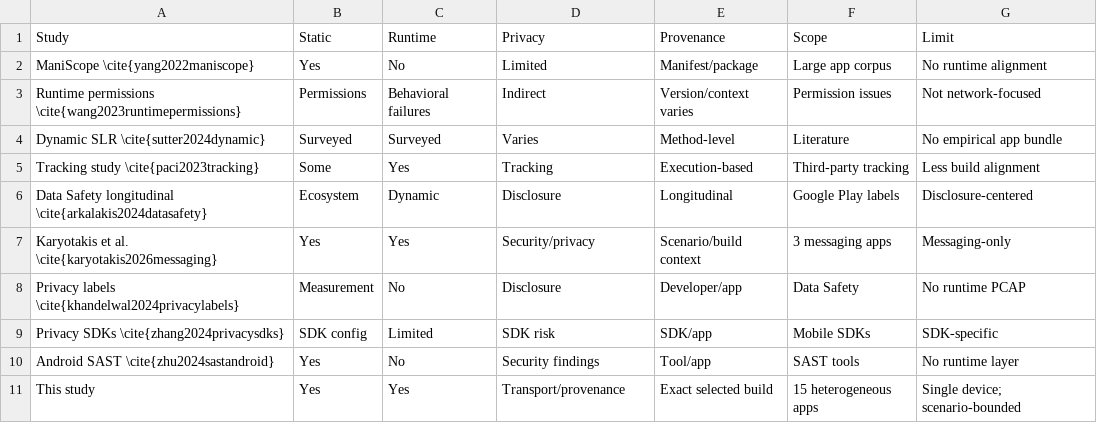
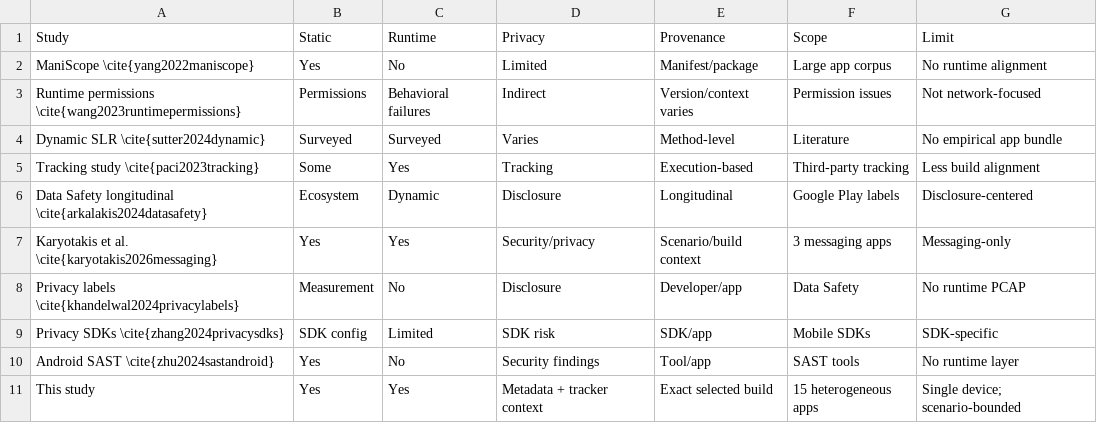
Before and after one commit to kevin-ch-day/IEEE_CARS_2025_AI, a CSV file: tables/table1_literature_comparison.csv, drawn as a sheet.

```diff
--- a/tables/table1_literature_comparison.csv
+++ b/tables/table1_literature_comparison.csv
@@ -10,2 +10,2 @@ Privacy SDKs \cite{zhang2024privacysdks},SDK config,Limited,SDK risk,SDK/app,Mob
 Android SAST \cite{zhu2024sastandroid},Yes,No,Security findings,Tool/app,SAST tools,No runtime layer
-This study,Yes,Yes,Transport/provenance,Exact selected build,15 heterogeneous apps,Single device; scenario-bounded
+This study,Yes,Yes,Metadata + tracker context,Exact selected build,15 heterogeneous apps,Single device; scenario-bounded
```
Also changed, not shown: 8 other files.
